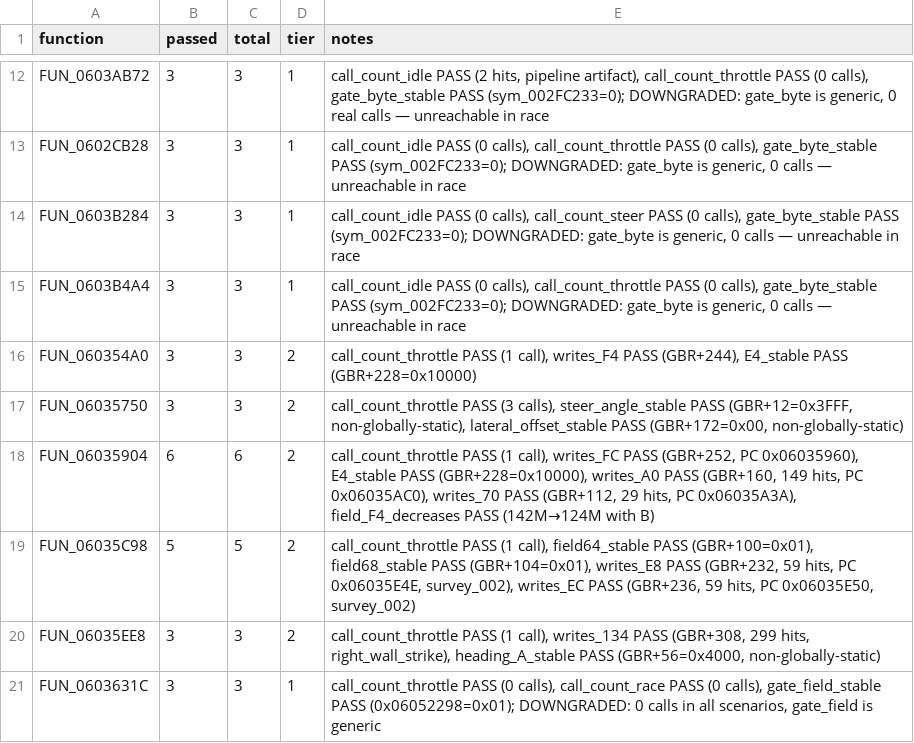
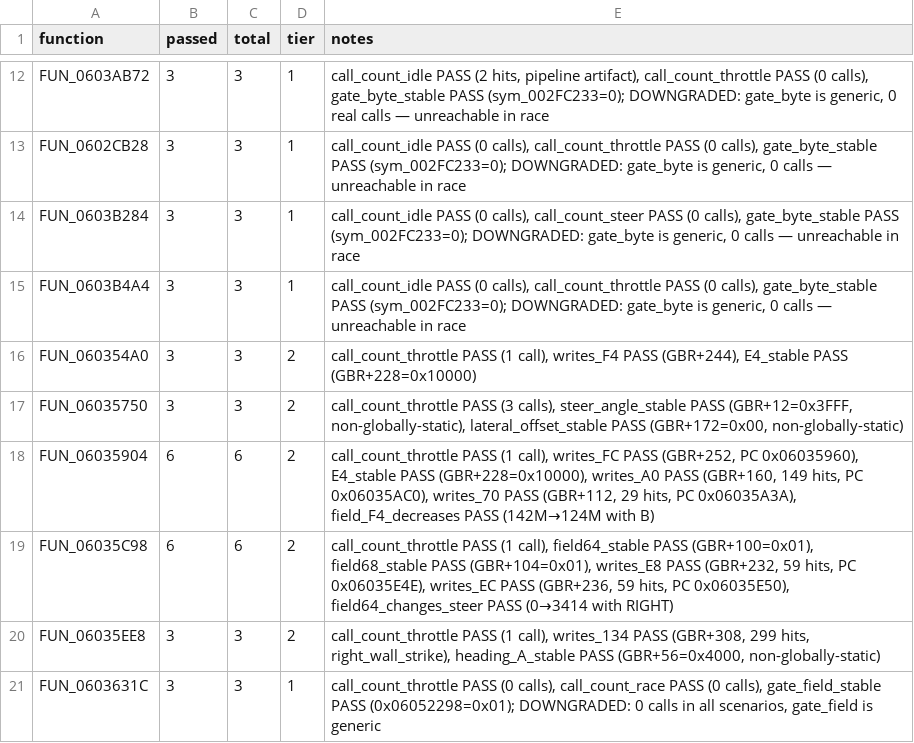
Before and after one commit to AJBats/saturn-daytona-cce-re, a TSV file: workstreams/auto_re/results.tsv, drawn as a sheet; only a part is shown, gaps mark what is left out.

```diff
--- a/workstreams/auto_re/results.tsv
+++ b/workstreams/auto_re/results.tsv
@@ -18,3 +18,3 @@ FUN_06035750	3	3	2	call_count_throttle PASS (3 calls), steer_angle_stable PASS (
 FUN_06035904	6	6	2	call_count_throttle PASS (1 call), writes_FC PASS (GBR+252, PC 0x06035960), E4_stable PASS (GBR+228=0x10000), writes_A0 PASS (GBR+160, 149 hits, PC 0x06035AC0), writes_70 PASS (GBR+112, 29 hits, PC 0x06035A3A), field_F4_decreases PASS (142M→124M with B)
-FUN_06035C98	5	5	2	call_count_throttle PASS (1 call), field64_stable PASS (GBR+100=0x01), field68_stable PASS (GBR+104=0x01), writes_E8 PASS (GBR+232, 59 hits, PC 0x06035E4E, survey_002), writes_EC PASS (GBR+236, 59 hits, PC 0x06035E50, survey_002)
+FUN_06035C98	6	6	2	call_count_throttle PASS (1 call), field64_stable PASS (GBR+100=0x01), field68_stable PASS (GBR+104=0x01), writes_E8 PASS (GBR+232, 59 hits, PC 0x06035E4E), writes_EC PASS (GBR+236, 59 hits, PC 0x06035E50), field64_changes_steer PASS (0→3414 with RIGHT)
 FUN_06035EE8	3	3	2	call_count_throttle PASS (1 call), writes_134 PASS (GBR+308, 299 hits, right_wall_strike), heading_A_stable PASS (GBR+56=0x4000, non-globally-static)
```
Also changed, not shown: 1 other file.
